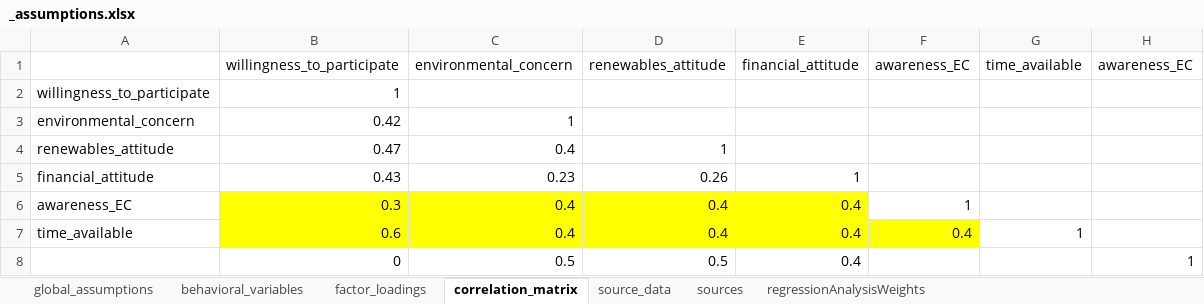
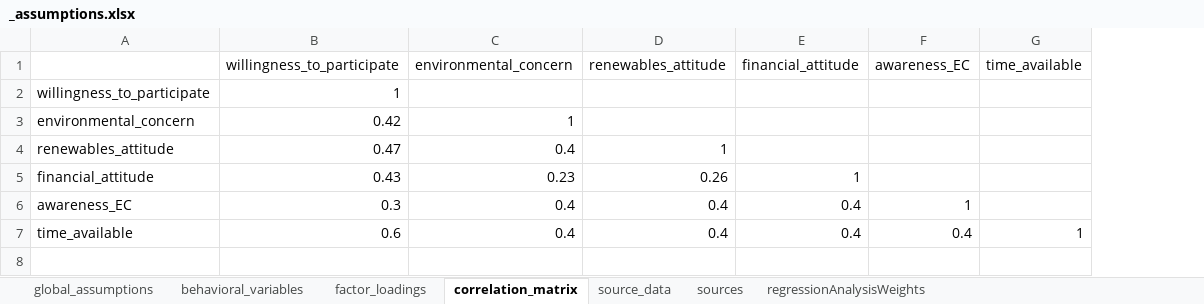
Before and after one commit to NEON-Research/Energy-community-potential-model, an Excel workbook: Energy community potential model/_assumptions.xlsx, sheet correlation_matrix, drawn as a sheet; values as stored, in another font and other column widths than the file's, no borders; the diff names each change by its address in the sheet, - before the commit and + after, or states it on an @@ line.

```diff
--- a/Energy community potential model/_assumptions.xlsx (sheet correlation_matrix)
+++ b/Energy community potential model/_assumptions.xlsx (sheet correlation_matrix)
-column H (awareness_EC), empty
-B6:E6 fill: #FFFF00
+B6:E6 fill: none
-B7:F7 fill: #FFFF00
+B7:F7 fill: none
-row 8:  | 0 | 0.5 | 0.5 | 0.4 |  |  | 1
```
Also changed, not shown: 7 other files.
